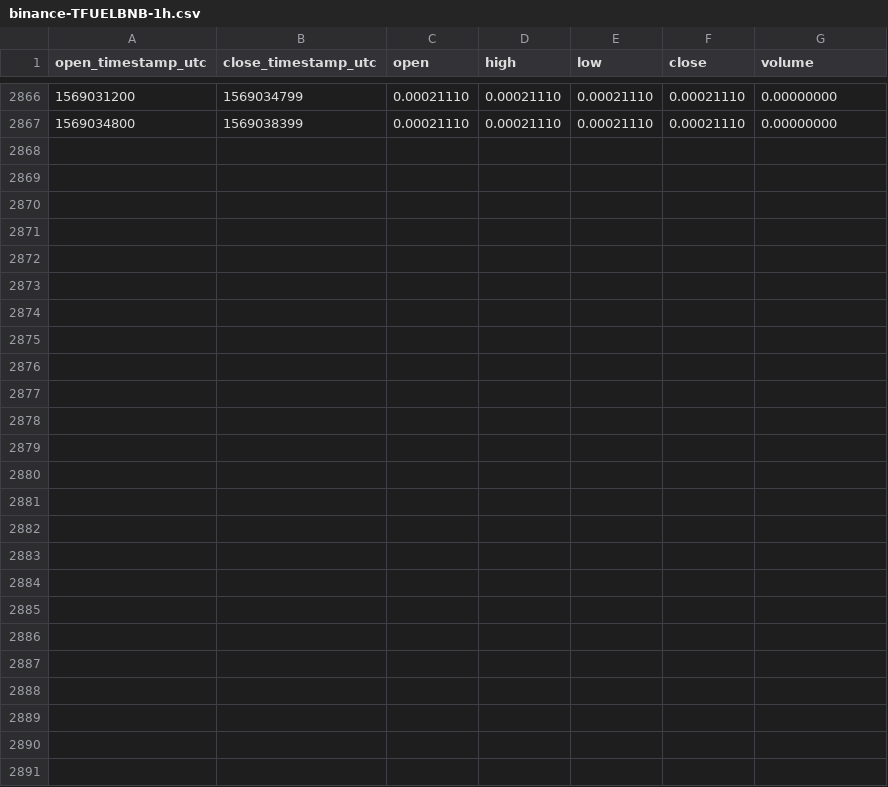
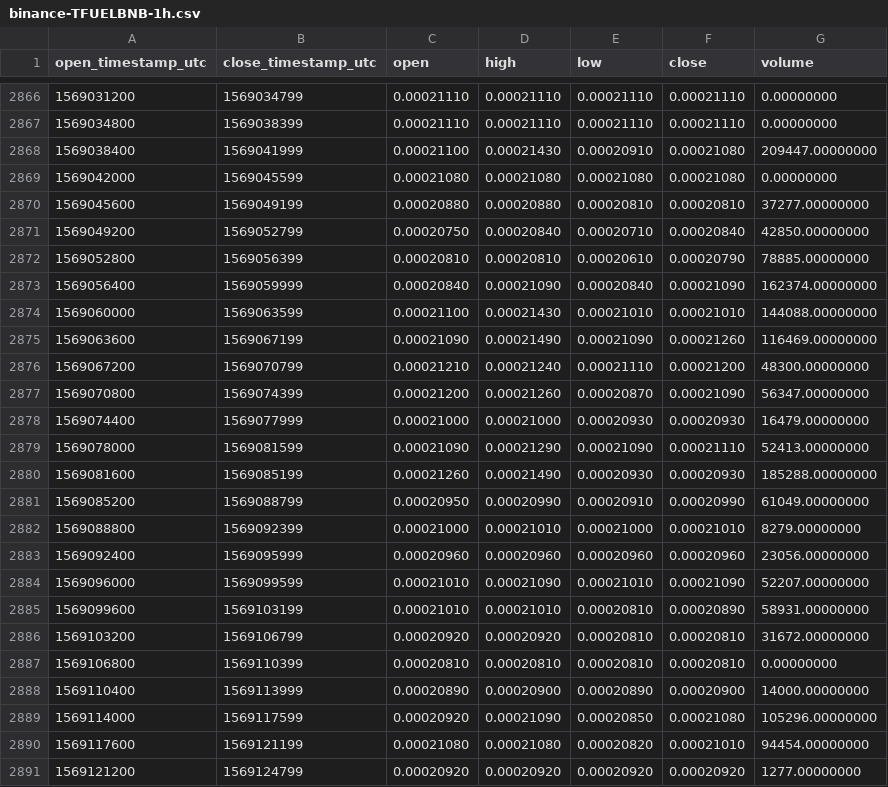
Before and after one commit to cryptobigbro/binance-TFUELBNB, a CSV file: binance-TFUELBNB-1h.csv, drawn as a sheet; only a part is shown, gaps mark what is left out; the diff names each change by its address in the sheet, - before the commit and + after, or states it on an @@ line.

Commit message:
Update OHLCV data.

```diff
--- a/binance-TFUELBNB-1h.csv
+++ b/binance-TFUELBNB-1h.csv
+row 2868: 1569038400 | 1569041999 | 0.00021100 | 0.00021430 | 0.00020910 | 0.00021080 | 209447.00000000
+row 2869: 1569042000 | 1569045599 | 0.00021080 | 0.00021080 | 0.00021080 | 0.00021080 | 0.00000000
+row 2870: 1569045600 | 1569049199 | 0.00020880 | 0.00020880 | 0.00020810 | 0.00020810 | 37277.00000000
+row 2871: 1569049200 | 1569052799 | 0.00020750 | 0.00020840 | 0.00020710 | 0.00020840 | 42850.00000000
+row 2872: 1569052800 | 1569056399 | 0.00020810 | 0.00020810 | 0.00020610 | 0.00020790 | 78885.00000000
+row 2873: 1569056400 | 1569059999 | 0.00020840 | 0.00021090 | 0.00020840 | 0.00021090 | 162374.00000000
+row 2874: 1569060000 | 1569063599 | 0.00021100 | 0.00021430 | 0.00021010 | 0.00021010 | 144088.00000000
+row 2875: 1569063600 | 1569067199 | 0.00021090 | 0.00021490 | 0.00021090 | 0.00021260 | 116469.00000000
+row 2876: 1569067200 | 1569070799 | 0.00021210 | 0.00021240 | 0.00021110 | 0.00021200 | 48300.00000000
+row 2877: 1569070800 | 1569074399 | 0.00021200 | 0.00021260 | 0.00020870 | 0.00021090 | 56347.00000000
+row 2878: 1569074400 | 1569077999 | 0.00021000 | 0.00021000 | 0.00020930 | 0.00020930 | 16479.00000000
+row 2879: 1569078000 | 1569081599 | 0.00021090 | 0.00021290 | 0.00021090 | 0.00021110 | 52413.00000000
+row 2880: 1569081600 | 1569085199 | 0.00021260 | 0.00021490 | 0.00020930 | 0.00020930 | 185288.00000000
+row 2881: 1569085200 | 1569088799 | 0.00020950 | 0.00020990 | 0.00020910 | 0.00020990 | 61049.00000000
+row 2882: 1569088800 | 1569092399 | 0.00021000 | 0.00021010 | 0.00021000 | 0.00021010 | 8279.00000000
+row 2883: 1569092400 | 1569095999 | 0.00020960 | 0.00020960 | 0.00020960 | 0.00020960 | 23056.00000000
+row 2884: 1569096000 | 1569099599 | 0.00021010 | 0.00021090 | 0.00021010 | 0.00021090 | 52207.00000000
+row 2885: 1569099600 | 1569103199 | 0.00021010 | 0.00021010 | 0.00020810 | 0.00020890 | 58931.00000000
+row 2886: 1569103200 | 1569106799 | 0.00020920 | 0.00020920 | 0.00020810 | 0.00020810 | 31672.00000000
+row 2887: 1569106800 | 1569110399 | 0.00020810 | 0.00020810 | 0.00020810 | 0.00020810 | 0.00000000
+row 2888: 1569110400 | 1569113999 | 0.00020890 | 0.00020900 | 0.00020890 | 0.00020900 | 14000.00000000
+row 2889: 1569114000 | 1569117599 | 0.00020920 | 0.00021090 | 0.00020850 | 0.00021080 | 105296.00000000
+row 2890: 1569117600 | 1569121199 | 0.00021080 | 0.00021080 | 0.00020820 | 0.00021010 | 94454.00000000
+row 2891: 1569121200 | 1569124799 | 0.00020920 | 0.00020920 | 0.00020920 | 0.00020920 | 1277.00000000
```
Also changed, not shown: binance-TFUELBNB-1d.csv.
